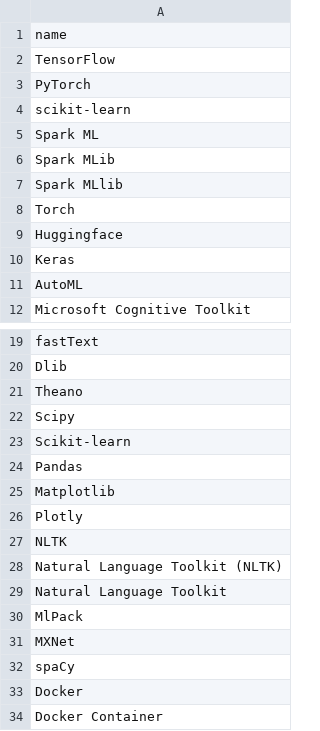
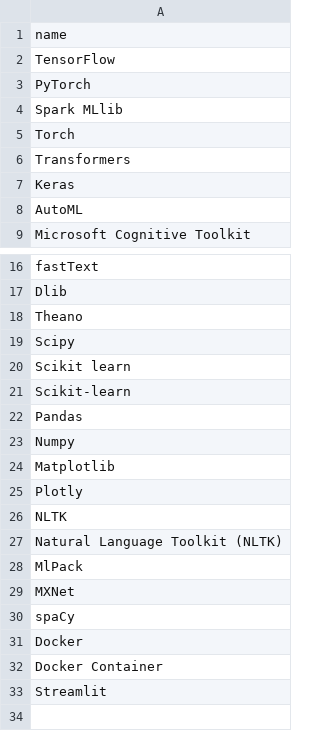
Before and after one commit to mertguvencli/keyword-extractor, a CSV file: data/frameworks_tools_etc.csv, drawn as a sheet; only a part is shown, gaps mark what is left out.

```diff
--- a/data/frameworks_tools_etc.csv
+++ b/data/frameworks_tools_etc.csv
@@ -3,8 +3,5 @@ TensorFlow
 PyTorch
-scikit-learn
-Spark ML
-Spark MLib
 Spark MLlib
 Torch
-Huggingface
+Transformers
 Keras
@@ -22,4 +19,6 @@ Theano
 Scipy
+Scikit learn
 Scikit-learn
 Pandas
+Numpy
 Matplotlib
@@ -28,3 +27,2 @@ NLTK
 Natural Language Toolkit (NLTK)
-Natural Language Toolkit
 MlPack
@@ -34 +32,2 @@ Docker
 Docker Container
+Streamlit
```
Also changed, not shown: 4 other files.
